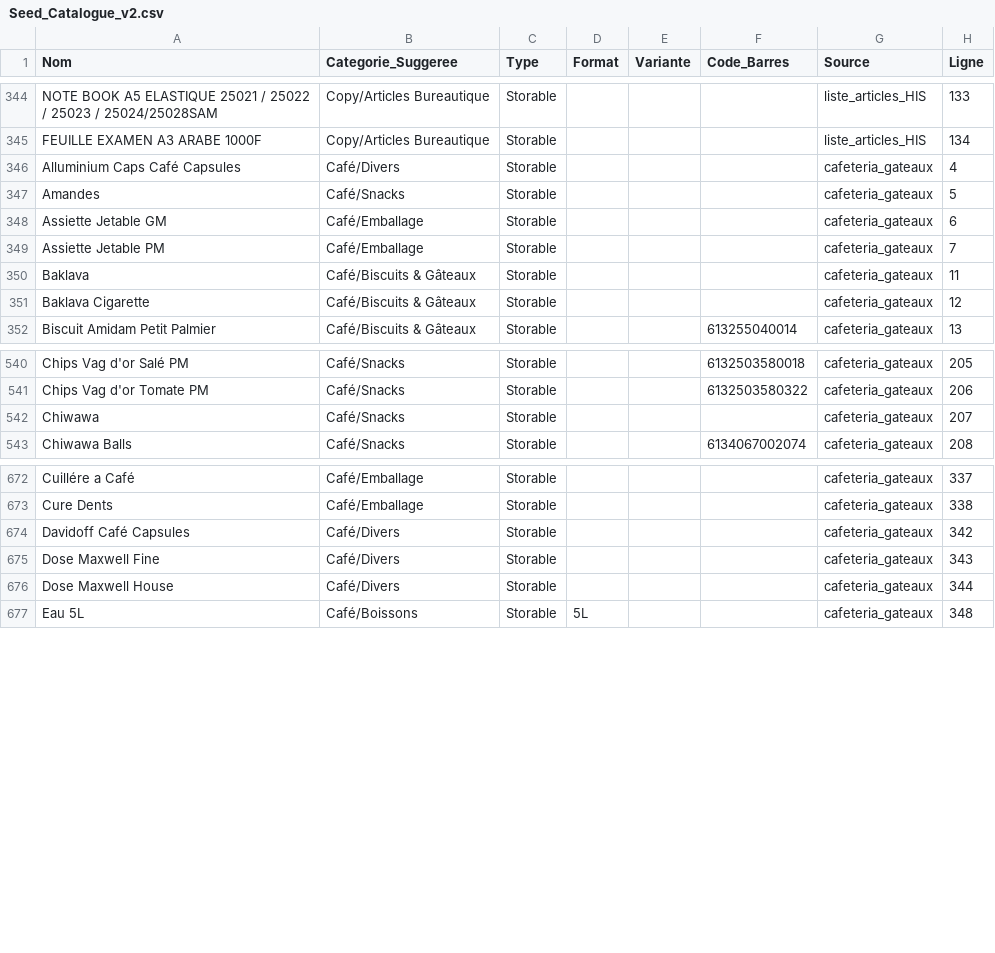
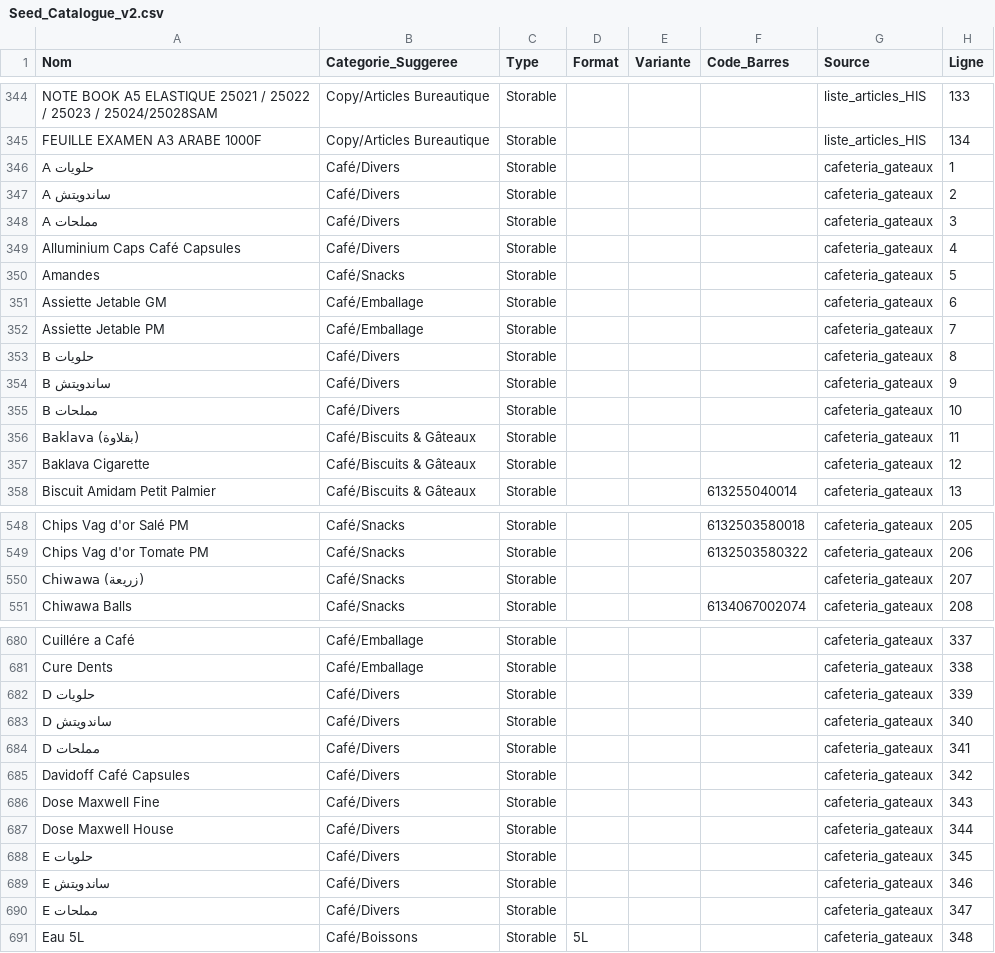
Before and after one commit to Endeavor17/his-odoo-addons, a CSV file: tools/seed/Seed_Catalogue_v2.csv, drawn as a sheet; only a part is shown, gaps mark what is left out; the diff covers the shown part only.

```diff
--- a/tools/seed/Seed_Catalogue_v2.csv
+++ b/tools/seed/Seed_Catalogue_v2.csv
@@ -345,2 +345,5 @@ NOTE BOOK A5 ELASTIQUE 25021 / 25022 / 25023 / 25024/25028SAM,Copy/Articles Bure
 FEUILLE EXAMEN A3 ARABE 1000F,Copy/Articles Bureautique,Storable,,,,liste_articles_HIS,134
+A حلويات,Café/Divers,Storable,,,,cafeteria_gateaux,1
+A ساندويتش,Café/Divers,Storable,,,,cafeteria_gateaux,2
+A مملحات,Café/Divers,Storable,,,,cafeteria_gateaux,3
 Alluminium Caps Café Capsules,Café/Divers,Storable,,,,cafeteria_gateaux,4
@@ -349,3 +352,6 @@ Assiette Jetable GM,Café/Emballage,Storable,,,,cafeteria_gateaux,6
 Assiette Jetable PM,Café/Emballage,Storable,,,,cafeteria_gateaux,7
-Baklava,Café/Biscuits & Gâteaux,Storable,,,,cafeteria_gateaux,11
+B حلويات,Café/Divers,Storable,,,,cafeteria_gateaux,8
+B ساندويتش,Café/Divers,Storable,,,,cafeteria_gateaux,9
+B مملحات,Café/Divers,Storable,,,,cafeteria_gateaux,10
+Baklava (بقلاوة),Café/Biscuits & Gâteaux,Storable,,,,cafeteria_gateaux,11
 Baklava Cigarette,Café/Biscuits & Gâteaux,Storable,,,,cafeteria_gateaux,12
@@ -541,3 +549,3 @@ Chips Vag d'or Salé PM,Café/Snacks,Storable,,,6132503580018,cafeteria_gateaux,
 Chips Vag d'or Tomate PM,Café/Snacks,Storable,,,6132503580322,cafeteria_gateaux,206
-Chiwawa,Café/Snacks,Storable,,,,cafeteria_gateaux,207
+Chiwawa (زريعة),Café/Snacks,Storable,,,,cafeteria_gateaux,207
 Chiwawa Balls,Café/Snacks,Storable,,,6134067002074,cafeteria_gateaux,208
@@ -673,2 +681,5 @@ Cuillére a Café,Café/Emballage,Storable,,,,cafeteria_gateaux,337
 Cure Dents,Café/Emballage,Storable,,,,cafeteria_gateaux,338
+D حلويات,Café/Divers,Storable,,,,cafeteria_gateaux,339
+D ساندويتش,Café/Divers,Storable,,,,cafeteria_gateaux,340
+D مملحات,Café/Divers,Storable,,,,cafeteria_gateaux,341
 Davidoff Café Capsules,Café/Divers,Storable,,,,cafeteria_gateaux,342
@@ -676,2 +687,5 @@ Dose Maxwell Fine,Café/Divers,Storable,,,,cafeteria_gateaux,343
 Dose Maxwell House,Café/Divers,Storable,,,,cafeteria_gateaux,344
+E حلويات,Café/Divers,Storable,,,,cafeteria_gateaux,345
+E ساندويتش,Café/Divers,Storable,,,,cafeteria_gateaux,346
+E مملحات,Café/Divers,Storable,,,,cafeteria_gateaux,347
 Eau 5L,Café/Boissons,Storable,5L,,,cafeteria_gateaux,348
```
Also changed, not shown: 21 added rows, 1 removed row and 20 edited cells elsewhere in this file, 2 other files.
